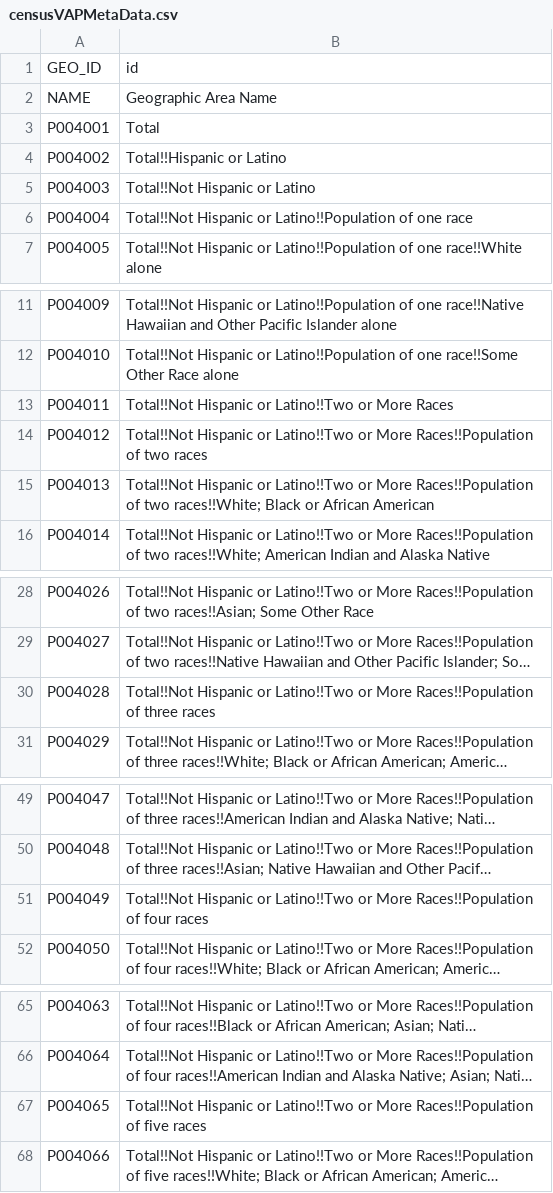
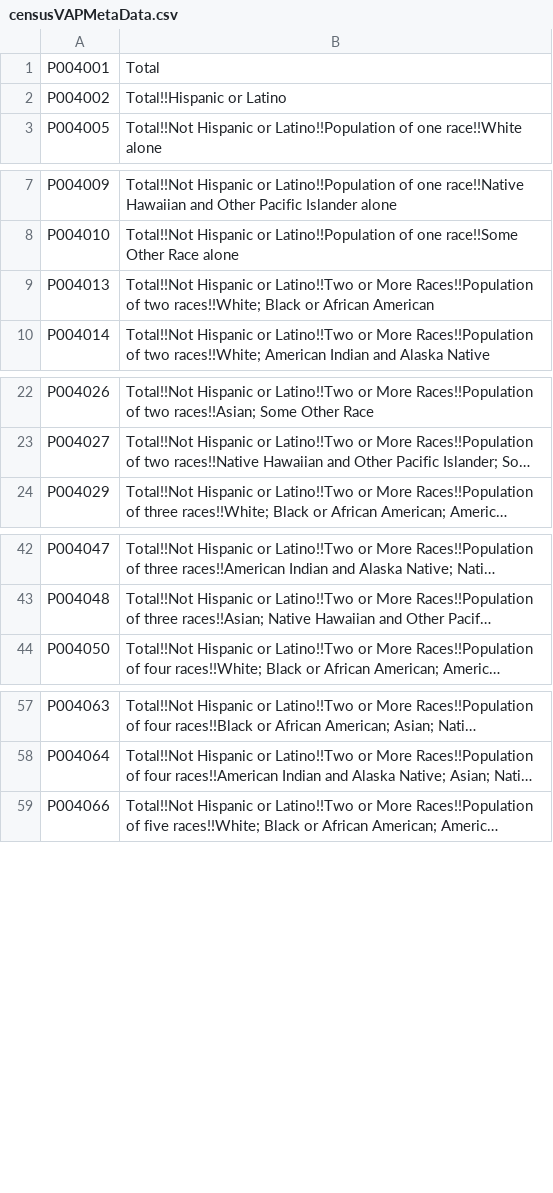
Before and after one commit to Vowlue/politap, a CSV file: preprocessing/censusVAPMetaData.csv, drawn as a sheet; only a part is shown, gaps mark what is left out; long unchanged cells end in …; the diff covers the shown part only; the diff names each change by its address in the sheet, - before the commit and + after, or states it on an @@ line.

```diff
--- a/preprocessing/censusVAPMetaData.csv
+++ b/preprocessing/censusVAPMetaData.csv
-row 1: GEO_ID | id
-row 2: NAME | Geographic Area Name
-row 5: P004003 | Total!!Not Hispanic or Latino
-row 6: P004004 | Total!!Not Hispanic or Latino!!Population of one race
-row 13: P004011 | Total!!Not Hispanic or Latino!!Two or More Races
-row 14: P004012 | Total!!Not Hispanic or Latino!!Two or More Races!!Population of two races
-row 30: P004028 | Total!!Not Hispanic or Latino!!Two or More Races!!Population of three races
-row 51: P004049 | Total!!Not Hispanic or Latino!!Two or More Races!!Population of four races
-row 67: P004065 | Total!!Not Hispanic or Latino!!Two or More Races!!Population of five races
```
Also changed, not shown: 1 removed row elsewhere in this file, 16 other files.
